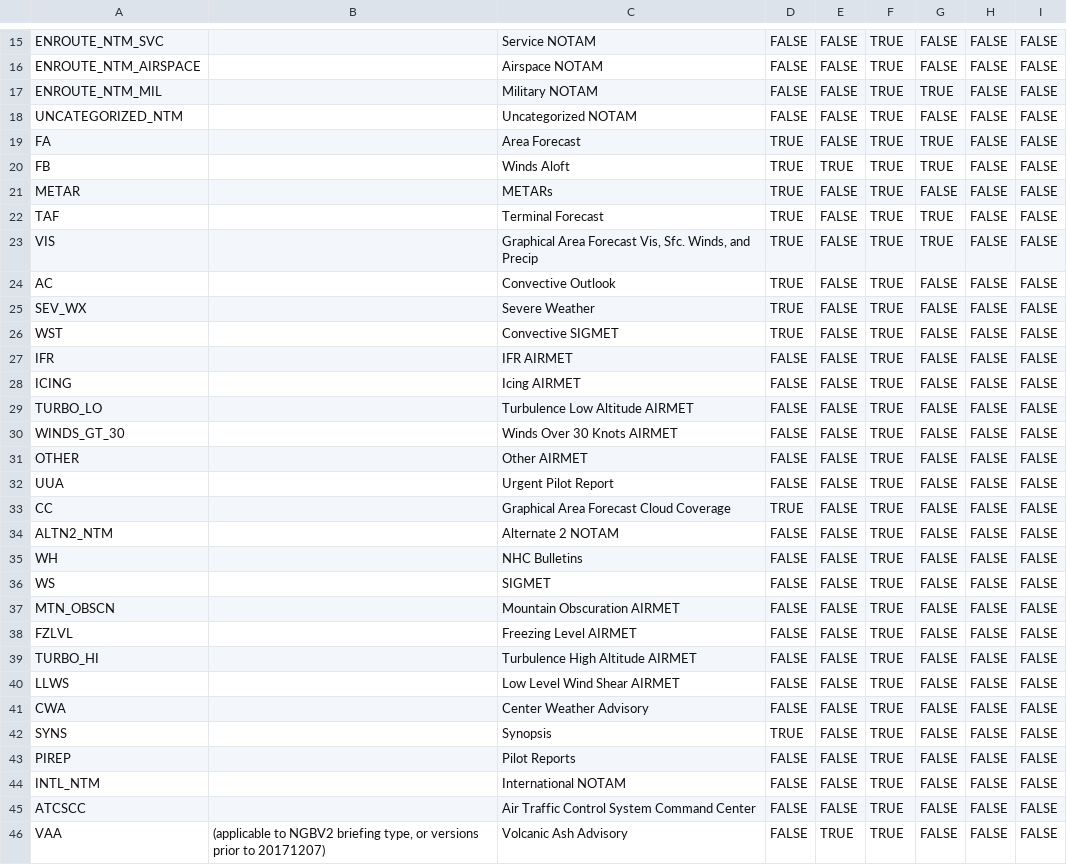
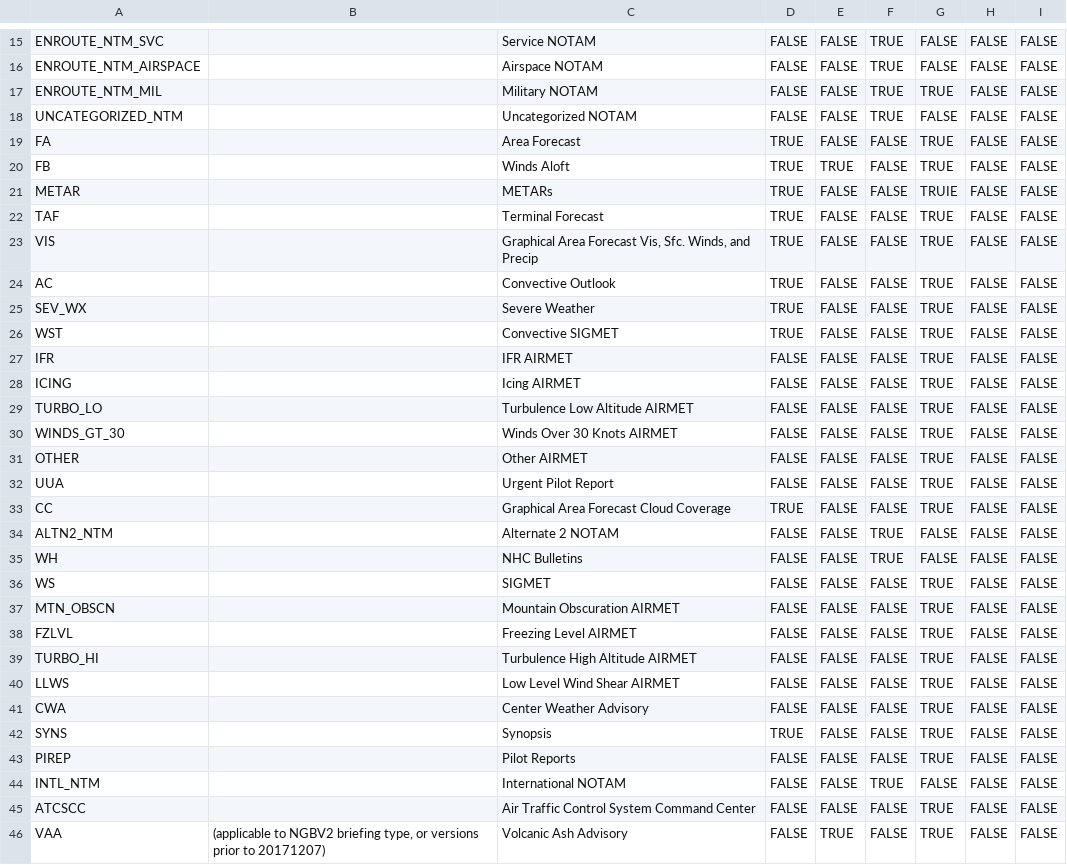
Before and after one commit to efoertsch/SoaringForecast, a CSV file: app/src/main/res/raw/wxbrief_product_codes.csv, drawn as a sheet; only a part is shown, gaps mark what is left out; the diff covers the shown part only.

Commit message:
Updated some 1800 strings. Updated 1800 products csv file for standard briefing. Updated gradle.

```diff
--- a/app/src/main/res/raw/wxbrief_product_codes.csv
+++ b/app/src/main/res/raw/wxbrief_product_codes.csv
@@ -18,29 +18,29 @@ ENROUTE_NTM_MIL,,Military NOTAM,FALSE,FALSE,TRUE,TRUE,FALSE,FALSE
 UNCATEGORIZED_NTM,,Uncategorized NOTAM,FALSE,FALSE,TRUE,FALSE,FALSE,FALSE
-FA,,Area Forecast,TRUE,FALSE,TRUE,TRUE,FALSE,FALSE
-FB,,Winds Aloft,TRUE,TRUE,TRUE,TRUE,FALSE,FALSE
-METAR,,METARs,TRUE,FALSE,TRUE,FALSE,FALSE,FALSE
-TAF,,Terminal Forecast,TRUE,FALSE,TRUE,TRUE,FALSE,FALSE
-VIS,,"Graphical Area Forecast Vis, Sfc. Winds, and Precip",TRUE,FALSE,TRUE,TRUE,FALSE,FALSE
-AC,,Convective Outlook,TRUE,FALSE,TRUE,FALSE,FALSE,FALSE
-SEV_WX,,Severe Weather,TRUE,FALSE,TRUE,FALSE,FALSE,FALSE
-WST,,Convective SIGMET,TRUE,FALSE,TRUE,FALSE,FALSE,FALSE
-IFR,,IFR AIRMET,FALSE,FALSE,TRUE,FALSE,FALSE,FALSE
-ICING,,Icing AIRMET,FALSE,FALSE,TRUE,FALSE,FALSE,FALSE
-TURBO_LO,,Turbulence Low Altitude AIRMET,FALSE,FALSE,TRUE,FALSE,FALSE,FALSE
-WINDS_GT_30,,Winds Over 30 Knots AIRMET,FALSE,FALSE,TRUE,FALSE,FALSE,FALSE
-OTHER,,Other AIRMET,FALSE,FALSE,TRUE,FALSE,FALSE,FALSE
-UUA,,Urgent Pilot Report,FALSE,FALSE,TRUE,FALSE,FALSE,FALSE
-CC,,Graphical Area Forecast Cloud Coverage,TRUE,FALSE,TRUE,FALSE,FALSE,FALSE
+FA,,Area Forecast,TRUE,FALSE,FALSE,TRUE,FALSE,FALSE
+FB,,Winds Aloft,TRUE,TRUE,FALSE,TRUE,FALSE,FALSE
+METAR,,METARs,TRUE,FALSE,FALSE,TRUIE,FALSE,FALSE
+TAF,,Terminal Forecast,TRUE,FALSE,FALSE,TRUE,FALSE,FALSE
+VIS,,"Graphical Area Forecast Vis, Sfc. Winds, and Precip",TRUE,FALSE,FALSE,TRUE,FALSE,FALSE
+AC,,Convective Outlook,TRUE,FALSE,FALSE,TRUE,FALSE,FALSE
+SEV_WX,,Severe Weather,TRUE,FALSE,FALSE,TRUE,FALSE,FALSE
+WST,,Convective SIGMET,TRUE,FALSE,FALSE,TRUE,FALSE,FALSE
+IFR,,IFR AIRMET,FALSE,FALSE,FALSE,TRUE,FALSE,FALSE
+ICING,,Icing AIRMET,FALSE,FALSE,FALSE,TRUE,FALSE,FALSE
+TURBO_LO,,Turbulence Low Altitude AIRMET,FALSE,FALSE,FALSE,TRUE,FALSE,FALSE
+WINDS_GT_30,,Winds Over 30 Knots AIRMET,FALSE,FALSE,FALSE,TRUE,FALSE,FALSE
+OTHER,,Other AIRMET,FALSE,FALSE,FALSE,TRUE,FALSE,FALSE
+UUA,,Urgent Pilot Report,FALSE,FALSE,FALSE,TRUE,FALSE,FALSE
+CC,,Graphical Area Forecast Cloud Coverage,TRUE,FALSE,FALSE,TRUE,FALSE,FALSE
 ALTN2_NTM,,Alternate 2 NOTAM,FALSE,FALSE,TRUE,FALSE,FALSE,FALSE
 WH,,NHC Bulletins,FALSE,FALSE,TRUE,FALSE,FALSE,FALSE
-WS,,SIGMET,FALSE,FALSE,TRUE,FALSE,FALSE,FALSE
-MTN_OBSCN,,Mountain Obscuration AIRMET,FALSE,FALSE,TRUE,FALSE,FALSE,FALSE
-FZLVL,,Freezing Level AIRMET,FALSE,FALSE,TRUE,FALSE,FALSE,FALSE
-TURBO_HI,,Turbulence High Altitude AIRMET,FALSE,FALSE,TRUE,FALSE,FALSE,FALSE
-LLWS,,Low Level Wind Shear AIRMET,FALSE,FALSE,TRUE,FALSE,FALSE,FALSE
-CWA,,Center Weather Advisory,FALSE,FALSE,TRUE,FALSE,FALSE,FALSE
-SYNS,,Synopsis,TRUE,FALSE,TRUE,FALSE,FALSE,FALSE
-PIREP,,Pilot Reports,FALSE,FALSE,TRUE,FALSE,FALSE,FALSE
+WS,,SIGMET,FALSE,FALSE,FALSE,TRUE,FALSE,FALSE
+MTN_OBSCN,,Mountain Obscuration AIRMET,FALSE,FALSE,FALSE,TRUE,FALSE,FALSE
+FZLVL,,Freezing Level AIRMET,FALSE,FALSE,FALSE,TRUE,FALSE,FALSE
+TURBO_HI,,Turbulence High Altitude AIRMET,FALSE,FALSE,FALSE,TRUE,FALSE,FALSE
+LLWS,,Low Level Wind Shear AIRMET,FALSE,FALSE,FALSE,TRUE,FALSE,FALSE
+CWA,,Center Weather Advisory,FALSE,FALSE,FALSE,TRUE,FALSE,FALSE
+SYNS,,Synopsis,TRUE,FALSE,FALSE,TRUE,FALSE,FALSE
+PIREP,,Pilot Reports,FALSE,FALSE,FALSE,TRUE,FALSE,FALSE
 INTL_NTM,,International NOTAM,FALSE,FALSE,TRUE,FALSE,FALSE,FALSE
-ATCSCC,,Air Traffic Control System Command Center,FALSE,FALSE,TRUE,FALSE,FALSE,FALSE
-VAA,"(applicable to NGBV2 briefing type, or versions prior to 20171207)",Volcanic Ash Advisory,FALSE,TRUE,TRUE,FALSE,FALSE,FALSE
+ATCSCC,,Air Traffic Control System Command Center,FALSE,FALSE,FALSE,TRUE,FALSE,FALSE
+VAA,"(applicable to NGBV2 briefing type, or versions prior to 20171207)",Volcanic Ash Advisory,FALSE,TRUE,FALSE,TRUE,FALSE,FALSE
```
Also changed, not shown: 4 edited cells elsewhere in this file, 6 other files.
